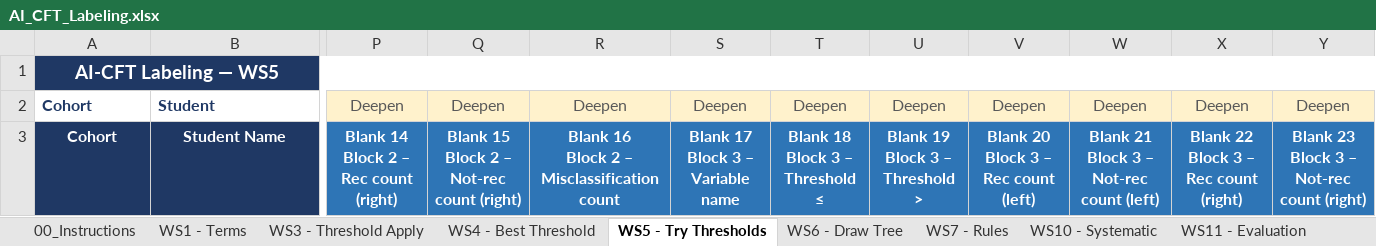
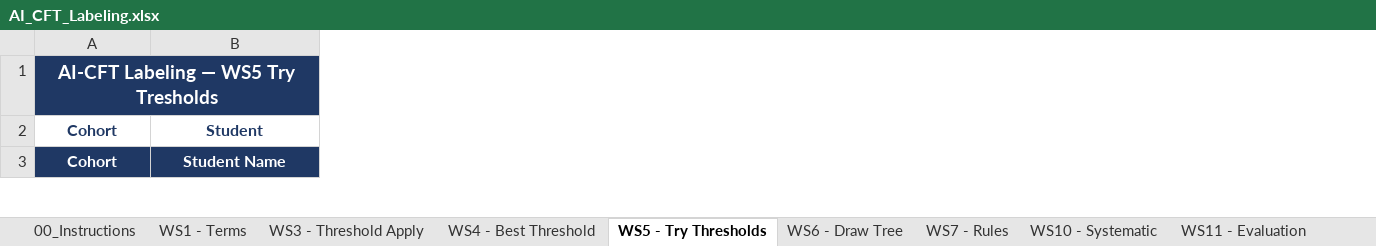
Before and after one commit to dedemerve/DecisionTrees-AICFT-Assessor, an Excel workbook: AI_CFT_Labeling.xlsx, sheet WS5 - Try Thresholds, drawn as a sheet; only a part is shown, gaps mark what is left out; values as stored, in another font and other column widths than the file's, no borders; removed rows and columns are numbered as before the commit, all else as after; ↵ is a line break in a cell; the diff covers the shown part only; the diff names each change by its address in the sheet, - before the commit and + after, or states it on an @@ line.

Commit message:
All sheets finalized: titles in row 3, descriptions in row 54, PDF-extracted blanks
WS4(4), WS5(25), WS6(13), WS7(14), WS10(8), WS11(31), WS_DT(25) — all blank
counts and texts sourced directly from answer key PDFs. WS1 and WS3 preserve
previously applied user-provided content. Do not modify this version.

```diff
--- a/AI_CFT_Labeling.xlsx (sheet WS5 - Try Thresholds)
+++ b/AI_CFT_Labeling.xlsx (sheet WS5 - Try Thresholds)
-column P, rows 2-3: Deepen | Blank 14 ↵ Block 2 – Rec count (right)
-column Q, rows 2-3: Deepen | Blank 15 ↵ Block 2 – Not-rec count (right)
-column R, rows 2-3: Deepen | Blank 16 ↵ Block 2 – Misclassification count
-column S, rows 2-3: Deepen | Blank 17 ↵ Block 3 – Variable name
-column T, rows 2-3: Deepen | Blank 18 ↵ Block 3 – Threshold ≤
-column U, rows 2-3: Deepen | Blank 19 ↵ Block 3 – Threshold >
-column V, rows 2-3: Deepen | Blank 20 ↵ Block 3 – Rec count (left)
-column W, rows 2-3: Deepen | Blank 21 ↵ Block 3 – Not-rec count (left)
-column X, rows 2-3: Deepen | Blank 22 ↵ Block 3 – Rec count (right)
-column Y, rows 2-3: Deepen | Blank 23 ↵ Block 3 – Not-rec count (right)
-A1: AI-CFT Labeling — WS5
+A1: AI-CFT Labeling — WS5 Try Tresholds
-B1 fill: none
+B1 fill: #1F3864
-A2:B2 alignment: left
+A2:B2 alignment: center
```
Also changed, not shown: 1 added row, 4 removed rows, 5 removed columns, 14 edited cells, cell formats and merged cells elsewhere in this sheet, sheet WS DT - CODAP, sheet WS7 - Rules, sheet WS6 - Draw Tree, sheet WS11 - Evaluation, sheet WS10 - Systematic, sheet WS4 - Best Threshold, 2 more sheets, other sheet tabs.
